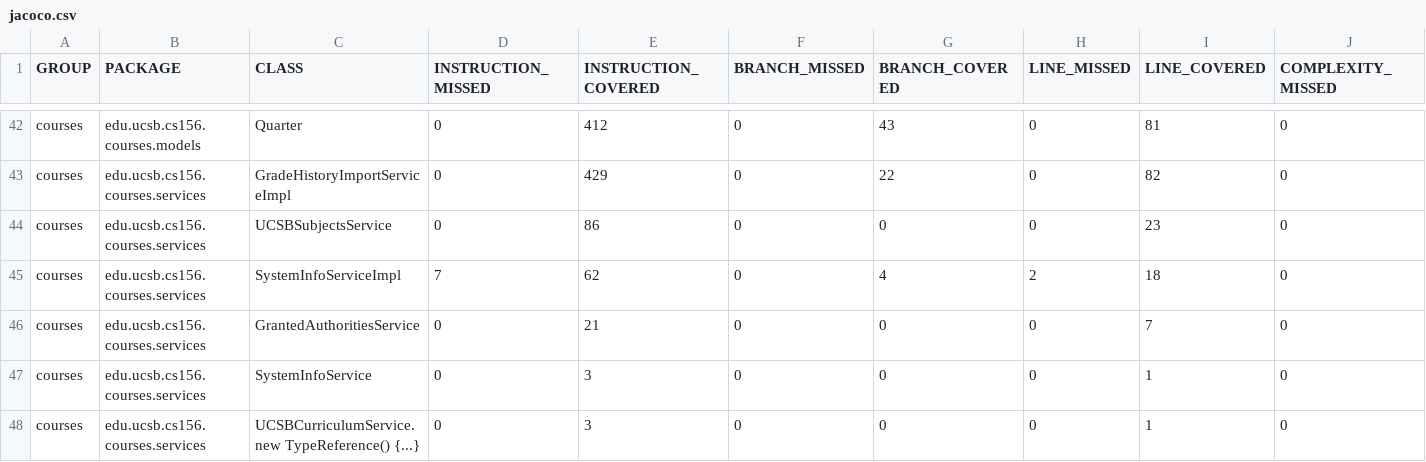
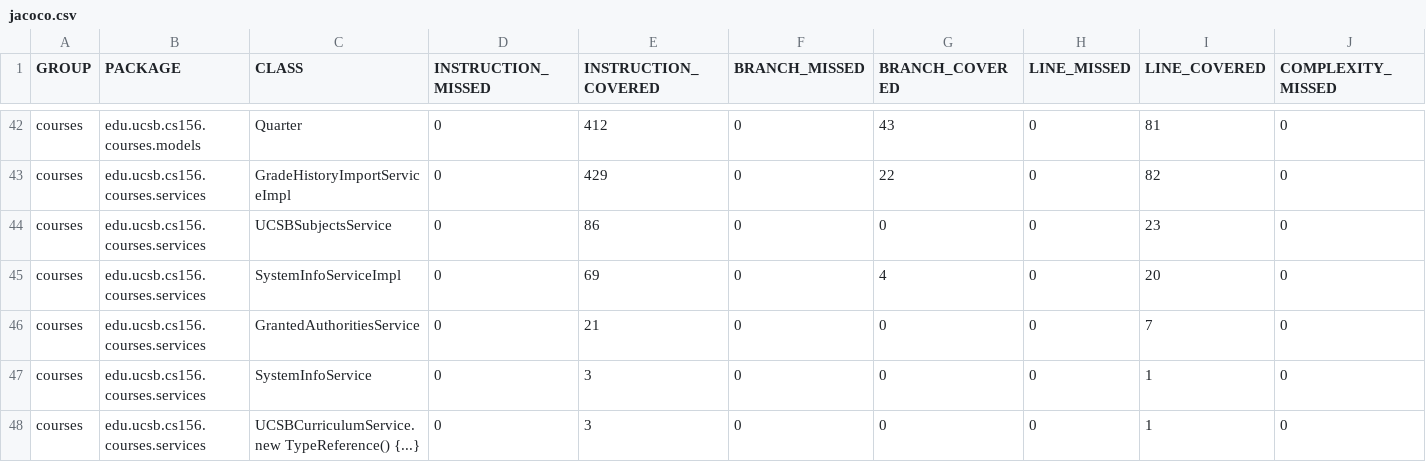
Before and after one commit to ucsb-cs156-s26/proj-courses-s26-04, a CSV file: prs/28/jacoco/jacoco.csv, drawn as a sheet; only a part is shown, gaps mark what is left out; the diff names each change by its address in the sheet, - before the commit and + after, or states it on an @@ line.

```diff
--- a/prs/28/jacoco/jacoco.csv
+++ b/prs/28/jacoco/jacoco.csv
-D45 (INSTRUCTION_MISSED): 7
+D45 (INSTRUCTION_MISSED): 0
-E45 (INSTRUCTION_COVERED): 62
+E45 (INSTRUCTION_COVERED): 69
-H45 (LINE_MISSED): 2
+H45 (LINE_MISSED): 0
-I45 (LINE_COVERED): 18
+I45 (LINE_COVERED): 20
```
Also changed, not shown: 7 other files.
